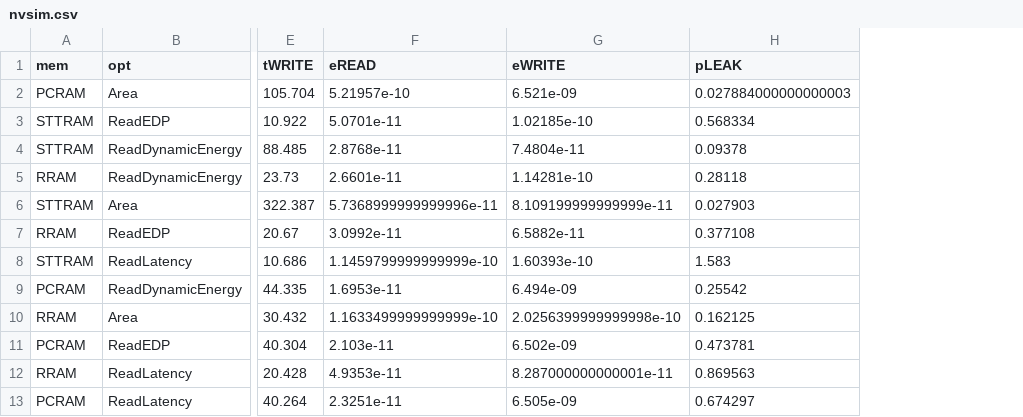
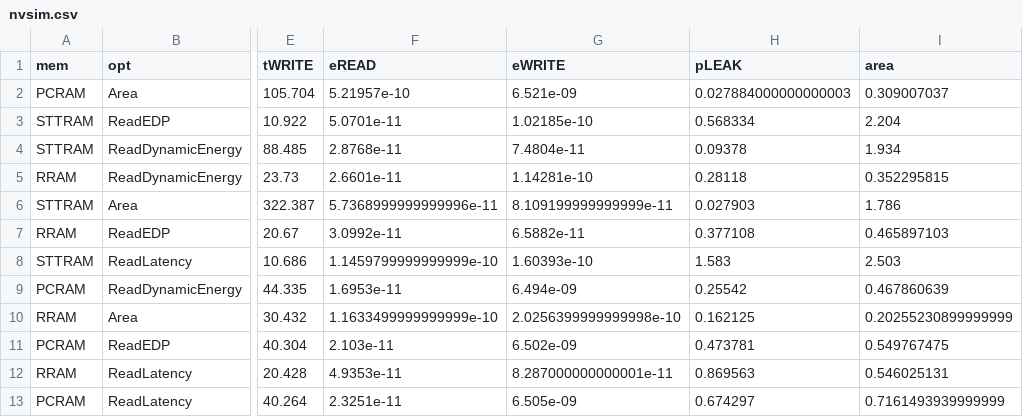
Before and after one commit to akashlevy/gem5-nvm-study, a CSV file: nvsim/nvsim.csv, drawn as a sheet; only a part is shown, gaps mark what is left out; the diff names each change by its address in the sheet, - before the commit and + after, or states it on an @@ line.

Commit message:
Commit data

```diff
--- a/nvsim/nvsim.csv
+++ b/nvsim/nvsim.csv
+column I (area), rows 2-13: 0.309007037 | 2.204 | 1.934 | 0.352295815 | 1.786 | 0.465897103 | 2.503 | 0.467860639 | 0.20255230899999999 | 0.549767475 | 0.546025131 | 0.7161493939999999
```
Also changed, not shown: 4 other files.
